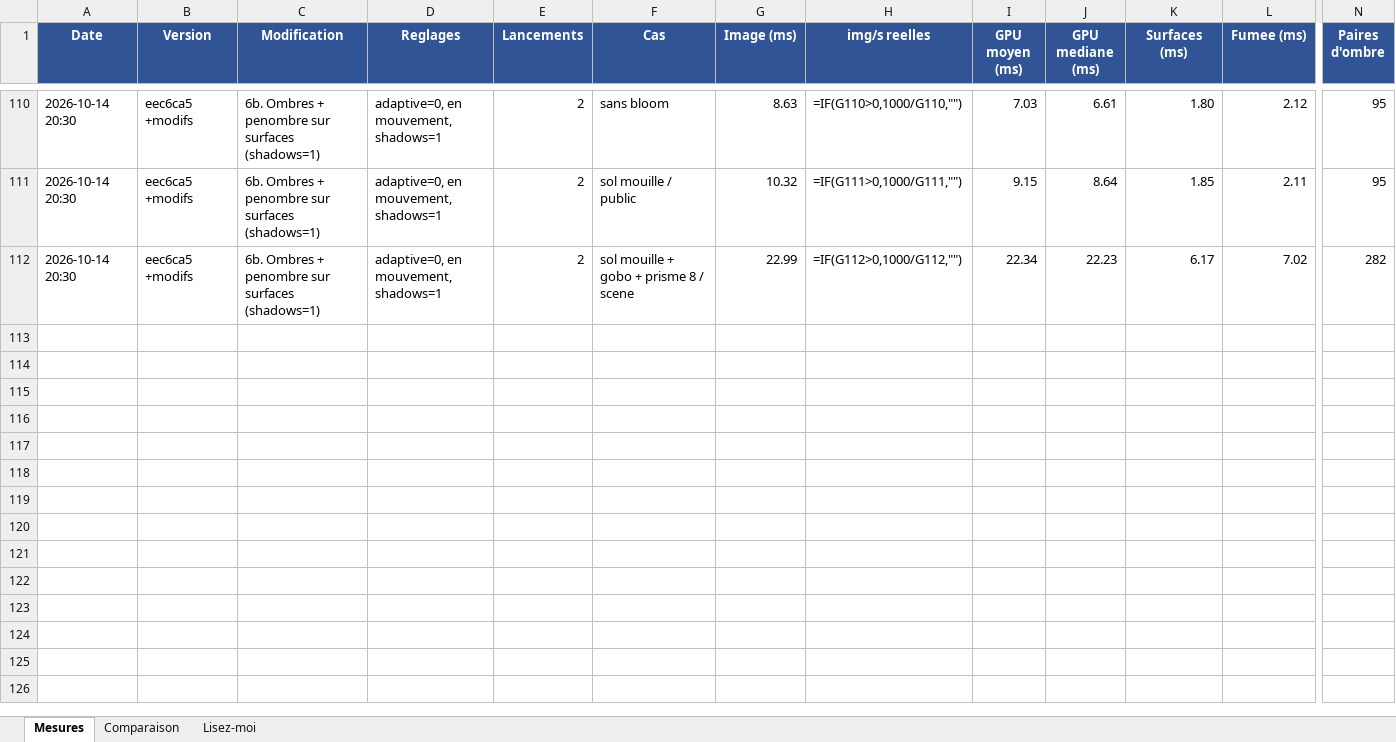
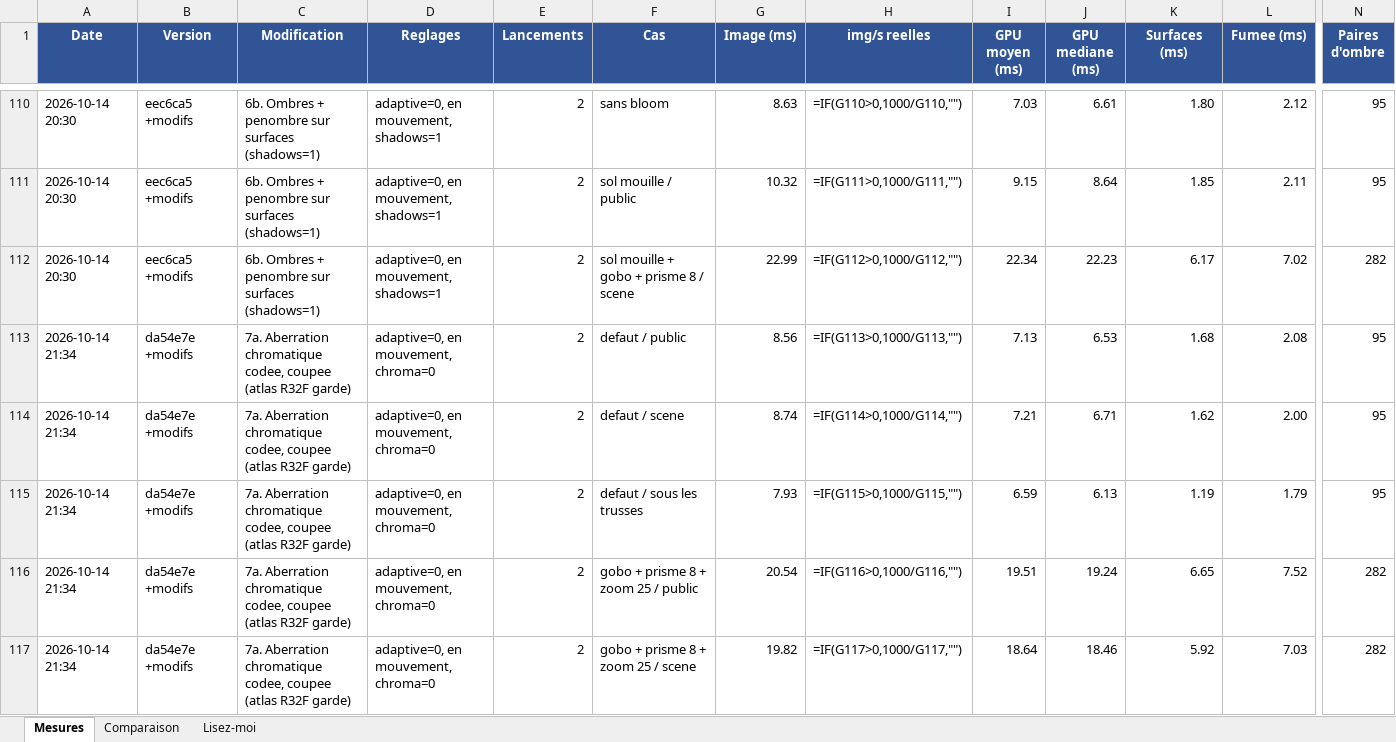
Before and after one commit to Lotter-35/SoundStage3D, an Excel workbook: lyre-viz/historique_perf.xlsx, sheet Mesures, drawn as a sheet; only a part is shown, gaps mark what is left out; values as stored, in another font and other column widths than the file's, no borders; formulas without a stored value are shown as written; rows hold the shown columns only; the diff covers the shown part only; the diff names each change by its address in the sheet, - before the commit and + after, or states it on an @@ line.

```diff
--- a/lyre-viz/historique_perf.xlsx (sheet Mesures)
+++ b/lyre-viz/historique_perf.xlsx (sheet Mesures)
+row 113: 2026-10-14 21:34 | da54e7e +modifs | 7a. Aberration chromatique codee, coupee (atlas R32F garde) | adaptive=0, en mouvement, chroma=0 | 2 | defaut / public | 8.56 | =IF(G113>0,1000/G113,"") | 7.13 | 6.53 | 1.68 | 2.08 | 95
+row 114: 2026-10-14 21:34 | da54e7e +modifs | 7a. Aberration chromatique codee, coupee (atlas R32F garde) | adaptive=0, en mouvement, chroma=0 | 2 | defaut / scene | 8.74 | =IF(G114>0,1000/G114,"") | 7.21 | 6.71 | 1.62 | 2.00 | 95
+row 115: 2026-10-14 21:34 | da54e7e +modifs | 7a. Aberration chromatique codee, coupee (atlas R32F garde) | adaptive=0, en mouvement, chroma=0 | 2 | defaut / sous les trusses | 7.93 | =IF(G115>0,1000/G115,"") | 6.59 | 6.13 | 1.19 | 1.79 | 95
+row 116: 2026-10-14 21:34 | da54e7e +modifs | 7a. Aberration chromatique codee, coupee (atlas R32F garde) | adaptive=0, en mouvement, chroma=0 | 2 | gobo + prisme 8 + zoom 25 / public | 20.54 | =IF(G116>0,1000/G116,"") | 19.51 | 19.24 | 6.65 | 7.52 | 282
+row 117: 2026-10-14 21:34 | da54e7e +modifs | 7a. Aberration chromatique codee, coupee (atlas R32F garde) | adaptive=0, en mouvement, chroma=0 | 2 | gobo + prisme 8 + zoom 25 / scene | 19.82 | =IF(G117>0,1000/G117,"") | 18.64 | 18.46 | 5.92 | 7.03 | 282
```
Also changed, not shown: 107 added rows elsewhere in this sheet, sheet Comparaison, 12 other files.
